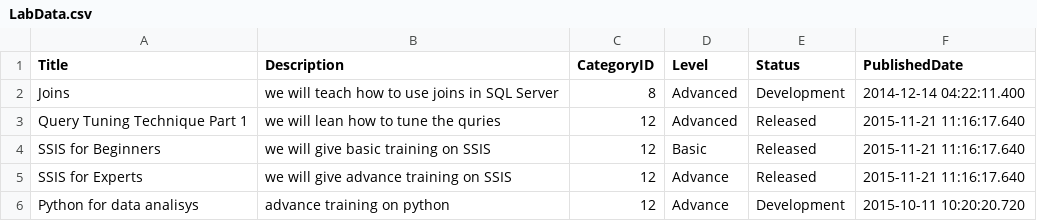
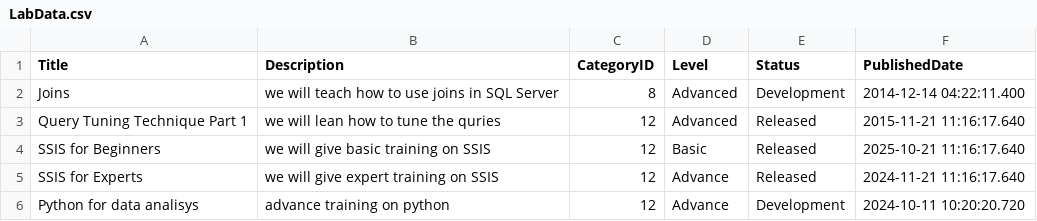
Before and after one commit to Agorski98/MyProjects, a CSV file: Python_ETL/IncrementalLoad/LabData.csv, drawn as a sheet.

```diff
--- a/Python_ETL/IncrementalLoad/LabData.csv
+++ b/Python_ETL/IncrementalLoad/LabData.csv
@@ -3,4 +3,4 @@ Joins,we will teach how to use joins in SQL Server,8,Advanced,Development,2014-1
 Query Tuning Technique Part 1,we will lean how to tune the quries,12,Advanced,Released,2015-11-21 11:16:17.640
-SSIS for Beginners,we will give basic training on SSIS,12,Basic,Released,2015-11-21 11:16:17.640
-SSIS for Experts,we will give advance training on SSIS,12,Advance,Released,2015-11-21 11:16:17.640
-Python for data analisys,advance training on python,12,Advance,Development,2015-10-11 10:20:20.720
+SSIS for Beginners,we will give basic training on SSIS,12,Basic,Released,2025-10-21 11:16:17.640
+SSIS for Experts,we will give expert training on SSIS,12,Advance,Released,2024-11-21 11:16:17.640
+Python for data analisys,advance training on python,12,Advance,Development,2024-10-11 10:20:20.720
```
Also changed, not shown: 2 other files.
